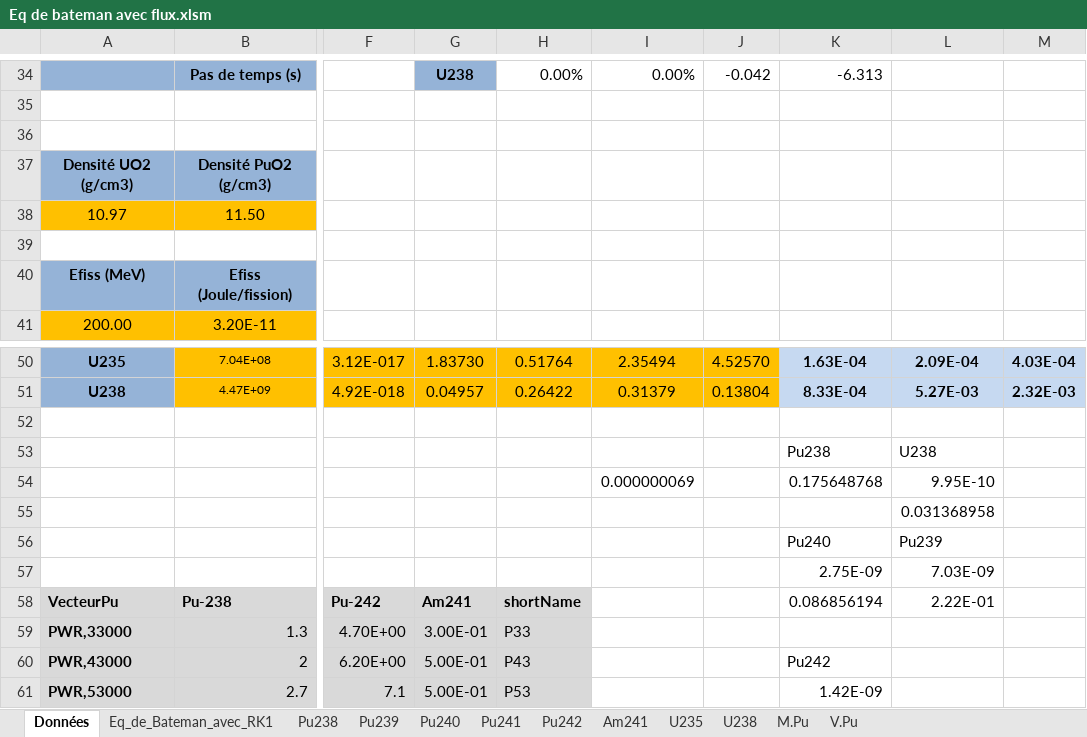
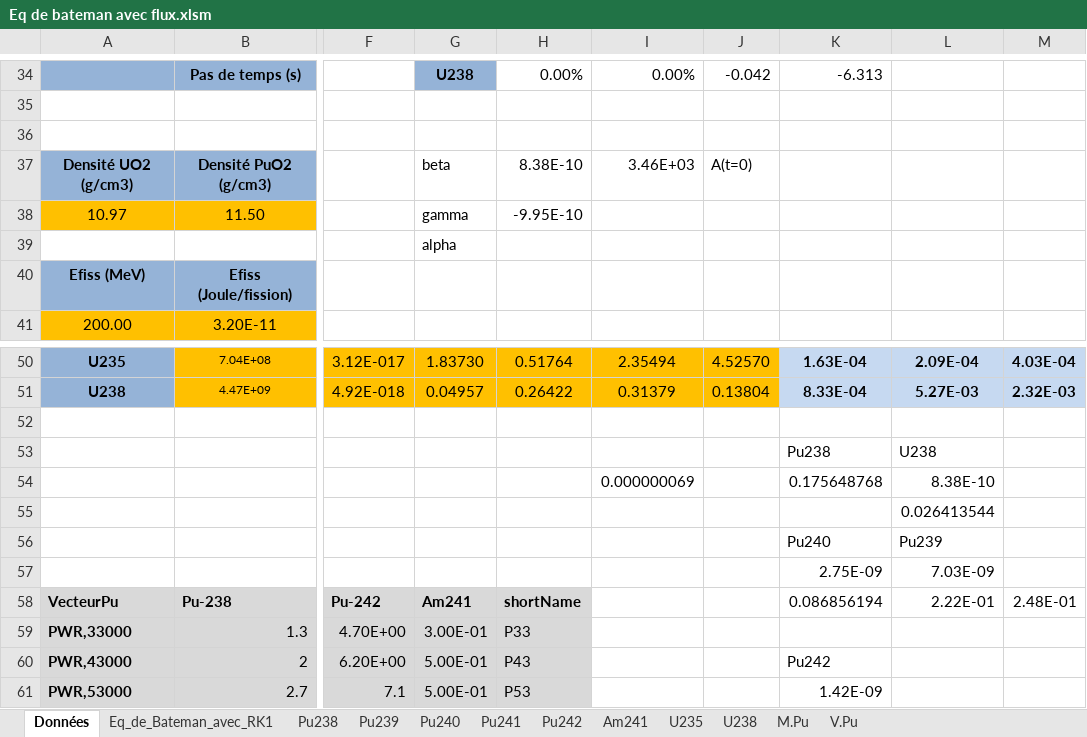
Before and after one commit to phjacquet/physor-smr-fbo, an Excel workbook: Fabien/Eq de bateman avec flux.xlsm, sheet Données, drawn as a sheet; only a part is shown, gaps mark what is left out; values as stored, in another font and other column widths than the file's, no borders; charts and pictures and conditional formats not drawn; the diff names each change by its address in the sheet, - before the commit and + after, or states it on an @@ line.

```diff
--- a/Fabien/Eq de bateman avec flux.xlsm (sheet Données)
+++ b/Fabien/Eq de bateman avec flux.xlsm (sheet Données)
-G37: (empty)
+G37: beta
-H37: (empty)
+H37: 8.38E-10
-I37: (empty)
+I37: 3.46E+03
-J37: (empty)
+J37: A(t=0)
-G38: (empty)
+G38: gamma
-H38: (empty)
+H38: -9.95E-10
-G39: (empty)
+G39: alpha
-L54: 9.95E-10
+L54: 8.38E-10
-L55: 0.031368958
+L55: 0.026413544
-M58: (empty)
+M58: 2.48E-01
```
Also changed, not shown: charts or pictures, 1 other file.
